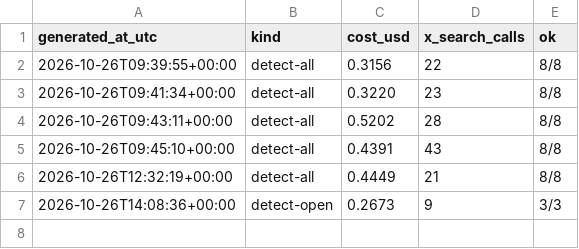
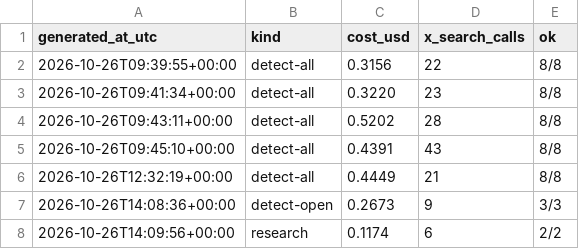
Before and after one commit to Insomniac79ac/content-pipeline, a CSV file: briefs/costs.csv, drawn as a sheet.

Commit message:
research 2026-10-26 22:10 MYT

```diff
--- a/briefs/costs.csv
+++ b/briefs/costs.csv
@@ -7 +7,2 @@ generated_at_utc,kind,cost_usd,x_search_calls,ok
 2026-10-26T14:08:36+00:00,detect-open,0.2673,9,3/3
+2026-10-26T14:09:56+00:00,research,0.1174,6,2/2
```
Also changed, not shown: 1 other file.
